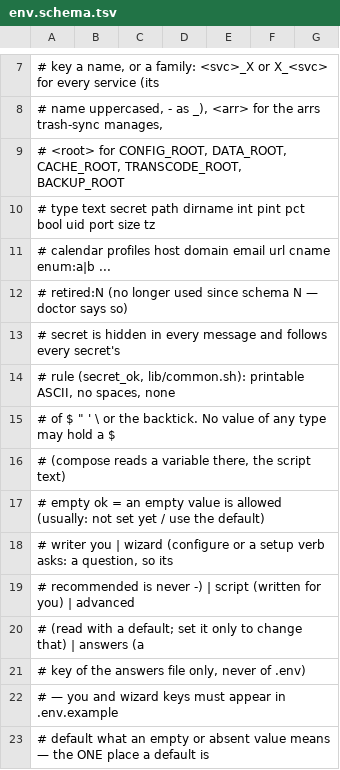
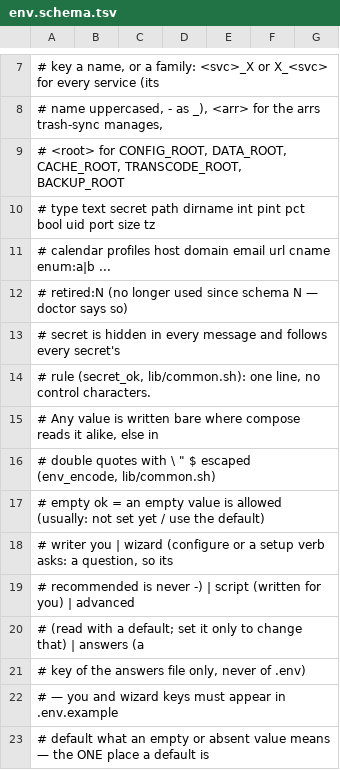
Before and after one commit to Alethio36/mediastack, a TSV file: lib/env.schema.tsv, drawn as a sheet; only a part is shown, gaps mark what is left out.

Commit message:
fix(env): .env carries any one-line value — escaped, not refused
env_set writes a value compose would misread bare (a $, a leading quote, a space at an end, a ' #') in compose's double-quoted form with \\ \" \$ escaped; env_get decodes it (printf, so -n is a value). Proven against compose: every printable ASCII character, spaces at either end, quotes, $, \ and non-ASCII read back identical by both readers. The secret rule shrinks to one line with no control characters; a newline is refused in any value (it would start a key of its own). Hand edits: double quotes read as compose reads them; single quotes, a bare $, an unknown escape, an unclosed quote or text after it are refused, named. The answers file takes .env's forms. Replaces 4ed3e67's character list.

```diff
--- a/lib/env.schema.tsv
+++ b/lib/env.schema.tsv
@@ -13,5 +13,5 @@
 #           secret is hidden in every message and follows every secret's
-#           rule (secret_ok, lib/common.sh): printable ASCII, no spaces, none
-#           of $ " ' \ or the backtick. No value of any type may hold a $
-#           (compose reads a variable there, the script text)
+#           rule (secret_ok, lib/common.sh): one line, no control characters.
+#           Any value is written bare where compose reads it alike, else in
+#           double quotes with \ " $ escaped (env_encode, lib/common.sh)
 #   empty   ok = an empty value is allowed (usually: not set yet / use the default)
```
Also changed, not shown: 19 other files.
